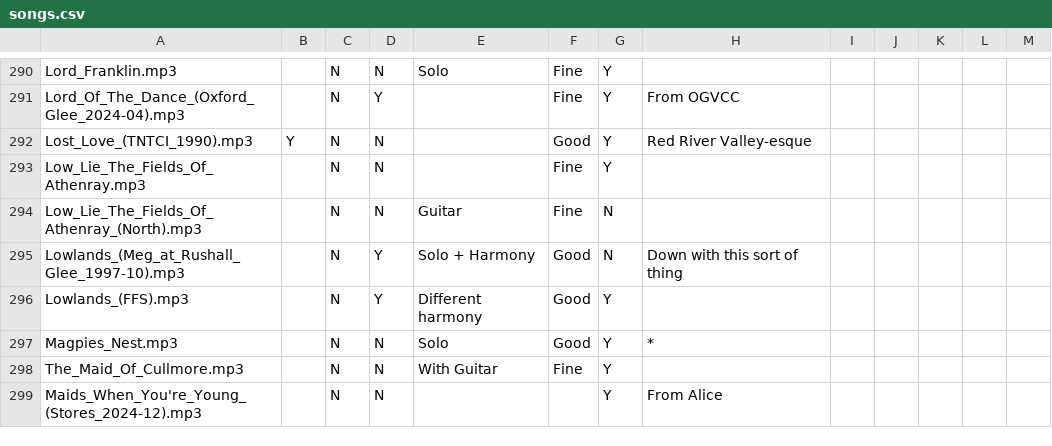
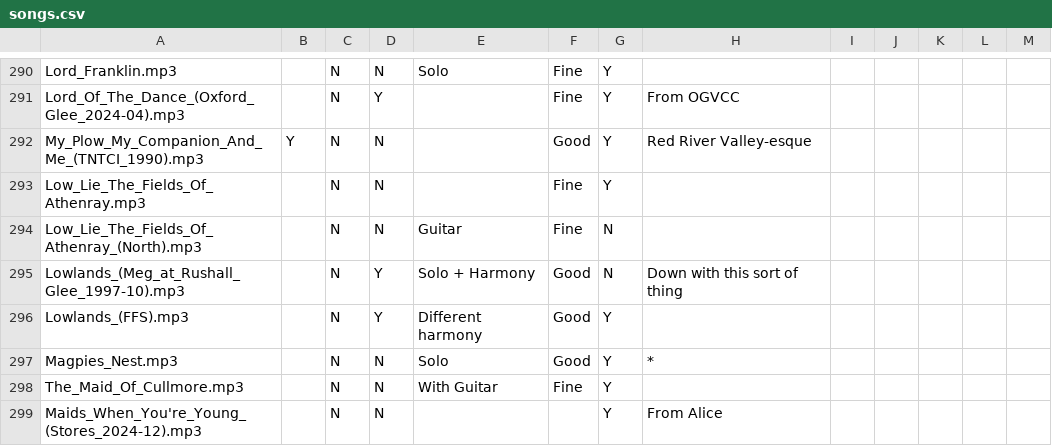
Before and after one commit to IMP1/virtualcampfire, a CSV file: songs.csv, drawn as a sheet; only a part is shown, gaps mark what is left out.

```diff
--- a/songs.csv
+++ b/songs.csv
@@ -291,3 +291,3 @@ Lord_Franklin.mp3,,N,N,Solo,Fine,Y,,,,,,
 Lord_Of_The_Dance_(Oxford_Glee_2024-04).mp3,,N,Y,,Fine,Y,From OGVCC,,,,,
-Lost_Love_(TNTCI_1990).mp3,Y,N,N,,Good,Y,Red River Valley-esque,,,,,
+My_Plow_My_Companion_And_Me_(TNTCI_1990).mp3,Y,N,N,,Good,Y,Red River Valley-esque,,,,,
 Low_Lie_The_Fields_Of_Athenray.mp3,,N,N,,Fine,Y,,,,,,
```
Also changed, not shown: 19 other files.
